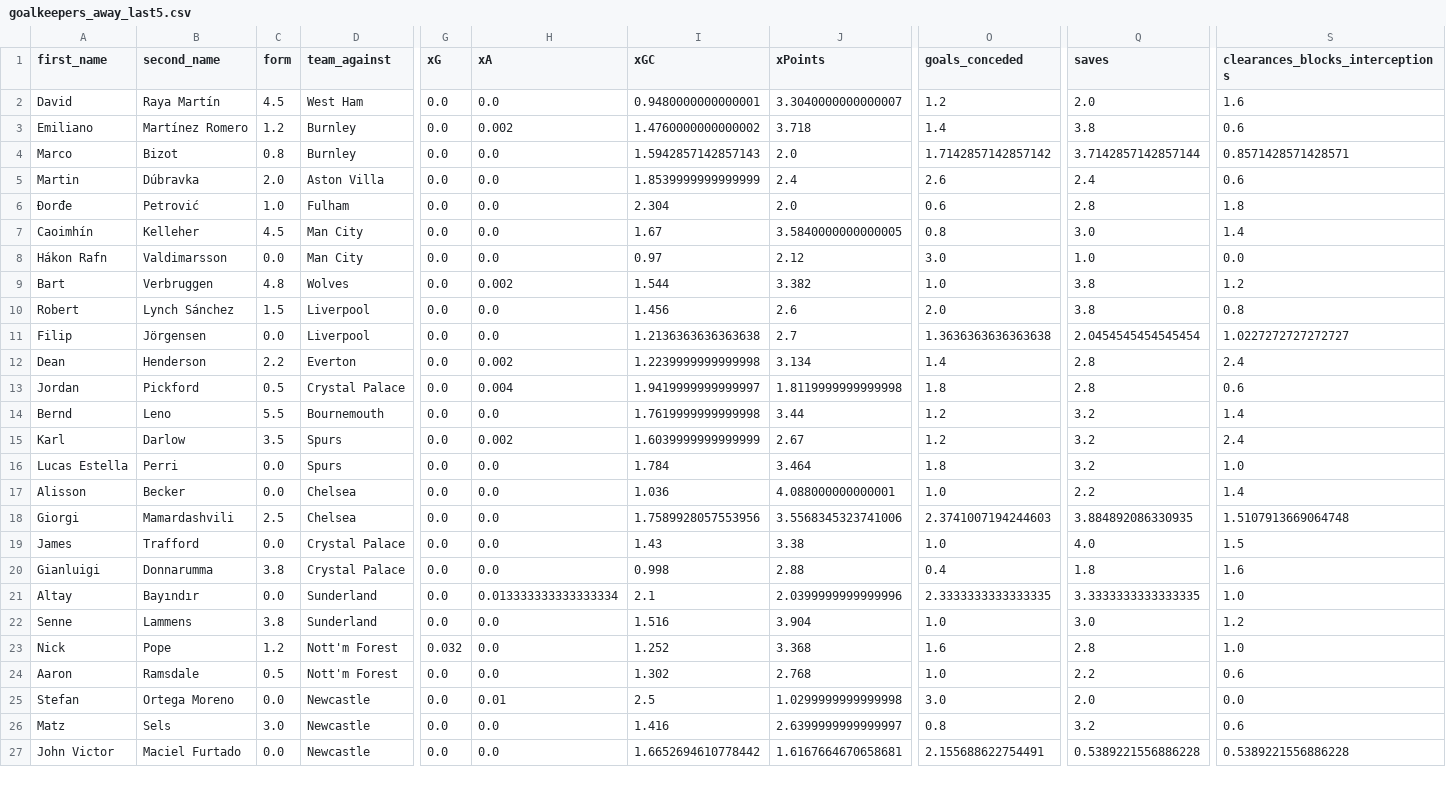
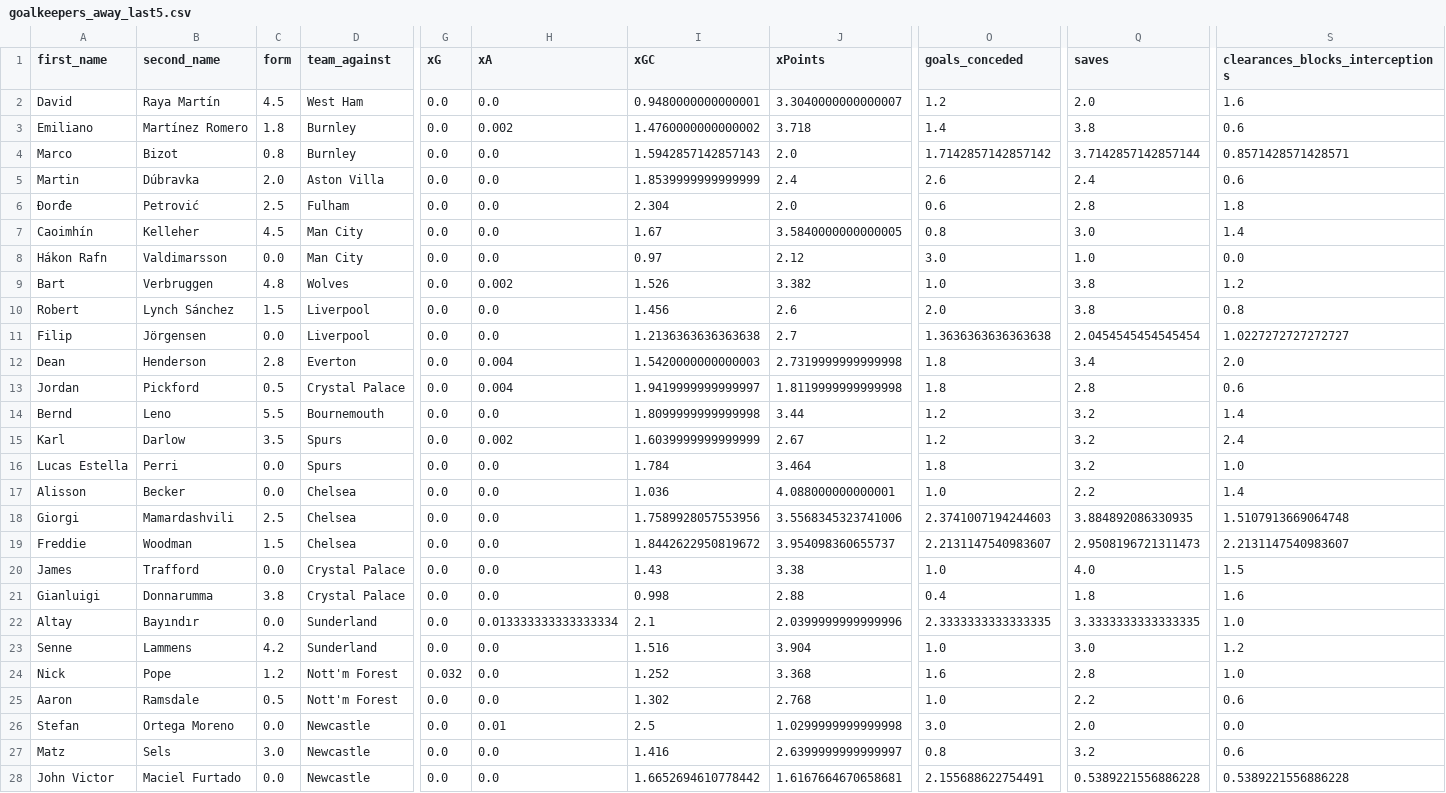
Before and after one commit to sarthakk88/FPL-StatsHub, a CSV file: data/goalkeepers_away_last5.csv, drawn as a sheet; only a part is shown, gaps mark what is left out; addresses are those after the commit; rows hold the shown columns only; the diff covers the shown part only; the diff names each change by its address in the sheet, - before the commit and + after, or states it on an @@ line.

```diff
--- a/data/goalkeepers_away_last5.csv
+++ b/data/goalkeepers_away_last5.csv
-C3 (form): 1.2
+C3 (form): 1.8
-C6 (form): 1.0
+C6 (form): 2.5
-I9 (xGC): 1.544
+I9 (xGC): 1.526
-C12 (form): 2.2
+C12 (form): 2.8
-H12 (xA): 0.002
+H12 (xA): 0.004
-I12 (xGC): 1.2239999999999998
+I12 (xGC): 1.5420000000000003
-J12 (xPoints): 3.134
+J12 (xPoints): 2.7319999999999998
-O12 (goals_conceded): 1.4
+O12 (goals_conceded): 1.8
-Q12 (saves): 2.8
+Q12 (saves): 3.4
-S12 (clearances_blocks_interceptions): 2.4
+S12 (clearances_blocks_interceptions): 2.0
-I14 (xGC): 1.7619999999999998
+I14 (xGC): 1.8099999999999998
+row 19: Freddie | Woodman | 1.5 | Chelsea | 0.0 | 0.0 | 1.8442622950819672 | 3.954098360655737 | 2.2131147540983607 | 2.9508196721311473 | 2.2131147540983607
-C23 (form): 3.8
+C23 (form): 4.2
```
Also changed, not shown: 11 edited cells elsewhere in this file, data/attackers_home_last5.csv, data/defenders_last5.csv, 27 other files.
